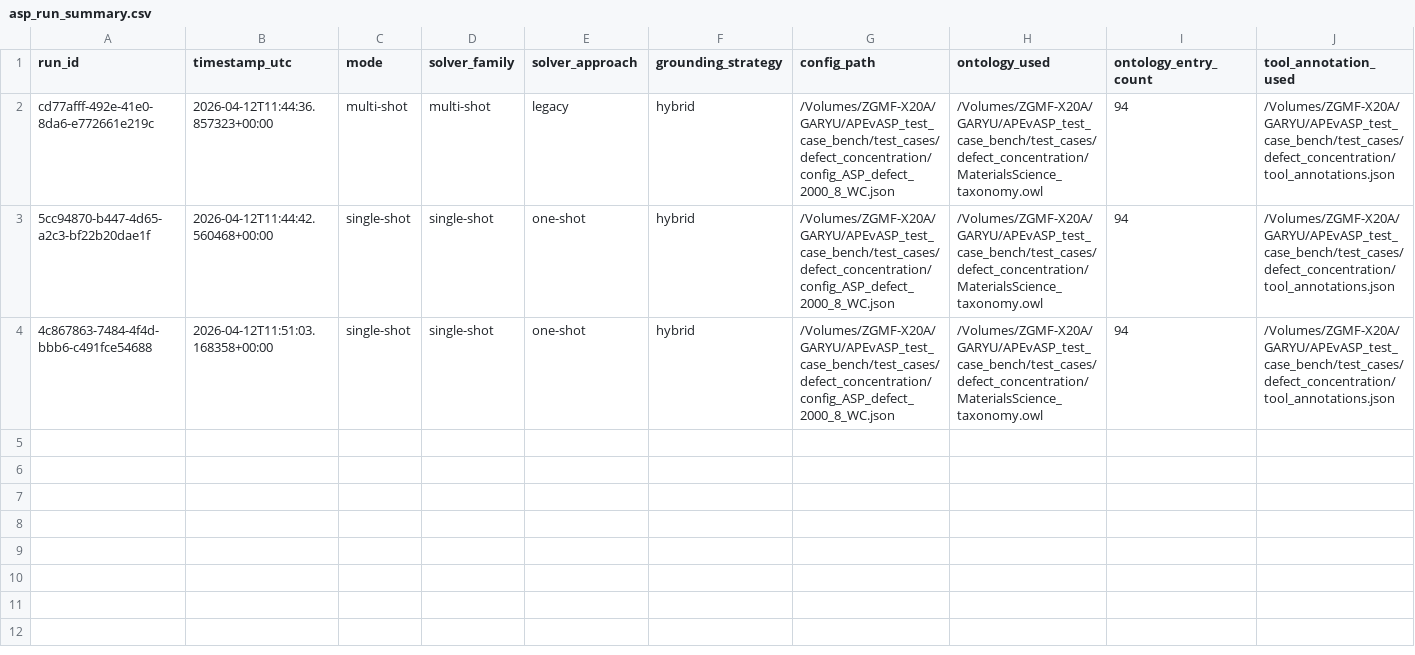
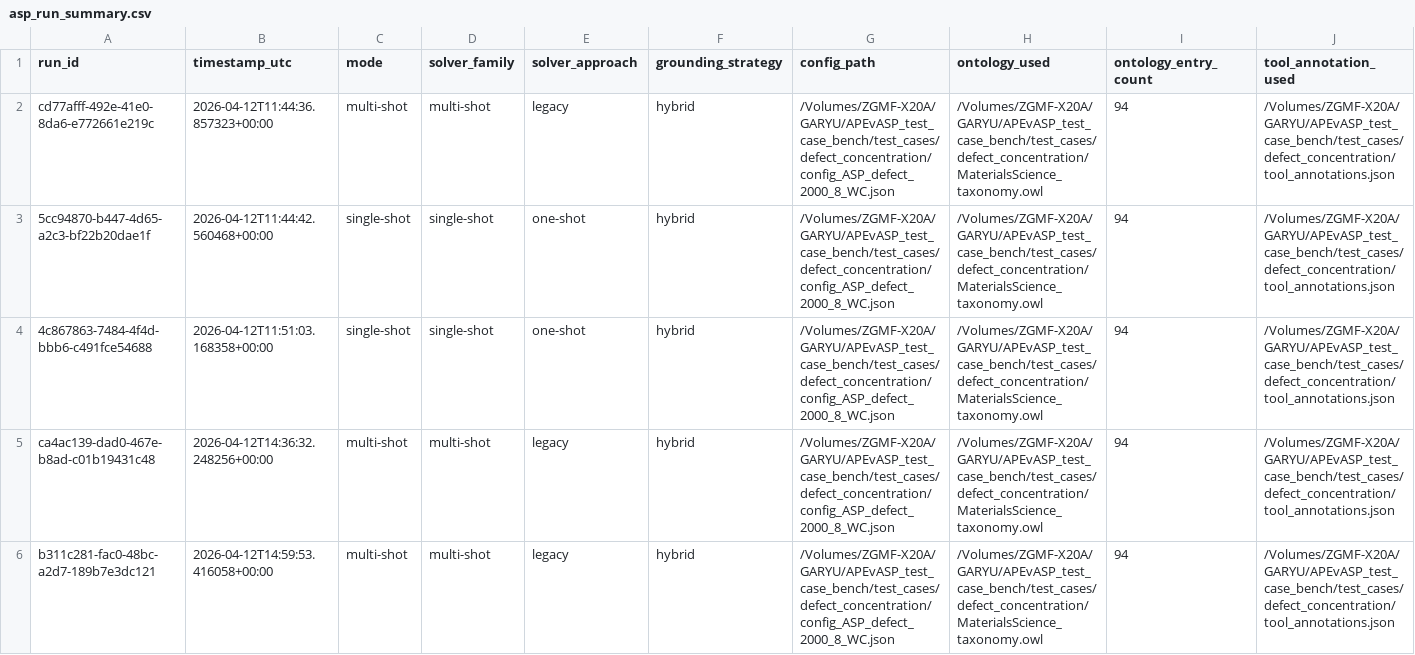
Before and after one commit to Workflomics/clindaws, a CSV file: results/solutions_defect/WC/asp_run_summary.csv, drawn as a sheet; only a part is shown; rows hold the shown columns only; the diff names each change by its address in the sheet, - before the commit and + after, or states it on an @@ line.

```diff
--- a/results/solutions_defect/WC/asp_run_summary.csv
+++ b/results/solutions_defect/WC/asp_run_summary.csv
+row 5: ca4ac139-dad0-467e-b8ad-c01b19431c48 | 2026-04-12T14:36:32.248256+00:00 | multi-shot | multi-shot | legacy | hybrid | /Volumes/ZGMF-X20A/GARYU/APEvASP_test_case_bench/test_cases/defect_concentration/config_ASP_defect_2000_8_WC.json | /Volumes/ZGMF-X20A/GARYU/APEvASP_test_case_bench/test_cases/defect_concentration/MaterialsScience_taxonomy.owl | 94 | /Volumes/ZGMF-X20A/GARYU/APEvASP_test_case_bench/test_cases/defect_concentration/tool_annotations.json
+row 6: b311c281-fac0-48bc-a2d7-189b7e3dc121 | 2026-04-12T14:59:53.416058+00:00 | multi-shot | multi-shot | legacy | hybrid | /Volumes/ZGMF-X20A/GARYU/APEvASP_test_case_bench/test_cases/defect_concentration/config_ASP_defect_2000_8_WC.json | /Volumes/ZGMF-X20A/GARYU/APEvASP_test_case_bench/test_cases/defect_concentration/MaterialsScience_taxonomy.owl | 94 | /Volumes/ZGMF-X20A/GARYU/APEvASP_test_case_bench/test_cases/defect_concentration/tool_annotations.json
```
Also changed, not shown: results/solutions_ImageMagick_Ex2/WC/asp_run_log.csv, results/solutions_ImageMagick_Ex2/WC/asp_run_summary.csv, 13 other files.
